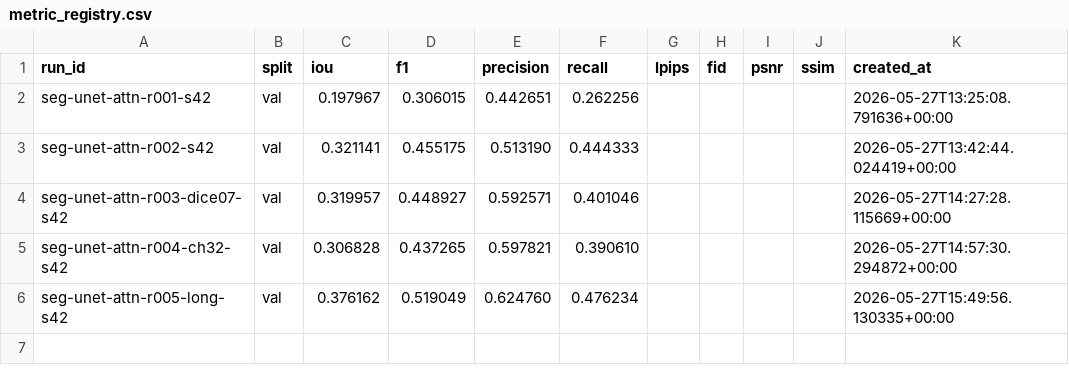
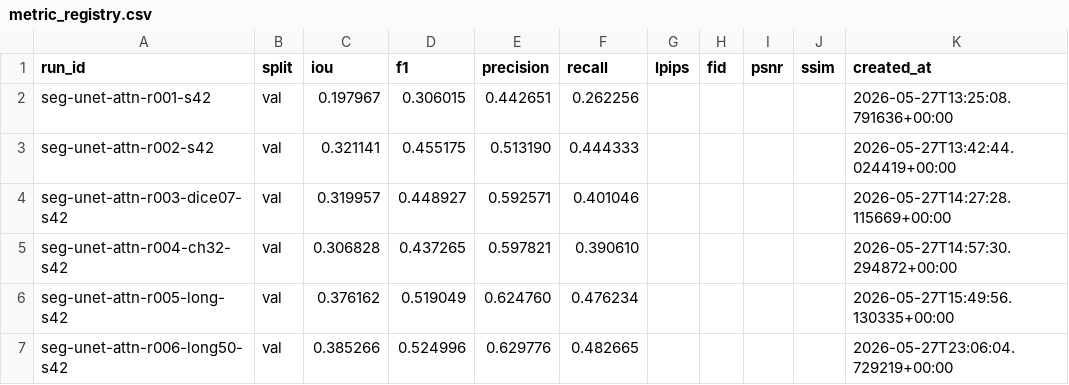
Before and after one commit to doraIaIa/old_photo_restoration_2, a CSV file: results/registry/metric_registry.csv, drawn as a sheet.

```diff
--- a/results/registry/metric_registry.csv
+++ b/results/registry/metric_registry.csv
@@ -6 +6,2 @@ seg-unet-attn-r004-ch32-s42,val,0.306828,0.437265,0.597821,0.390610,,,,,2026-05-
 seg-unet-attn-r005-long-s42,val,0.376162,0.519049,0.624760,0.476234,,,,,2026-05-27T15:49:56.130335+00:00
+seg-unet-attn-r006-long50-s42,val,0.385266,0.524996,0.629776,0.482665,,,,,2026-05-27T23:06:04.729219+00:00
```
Also changed, not shown: results/registry/experiment_registry.csv, 1 other file.
